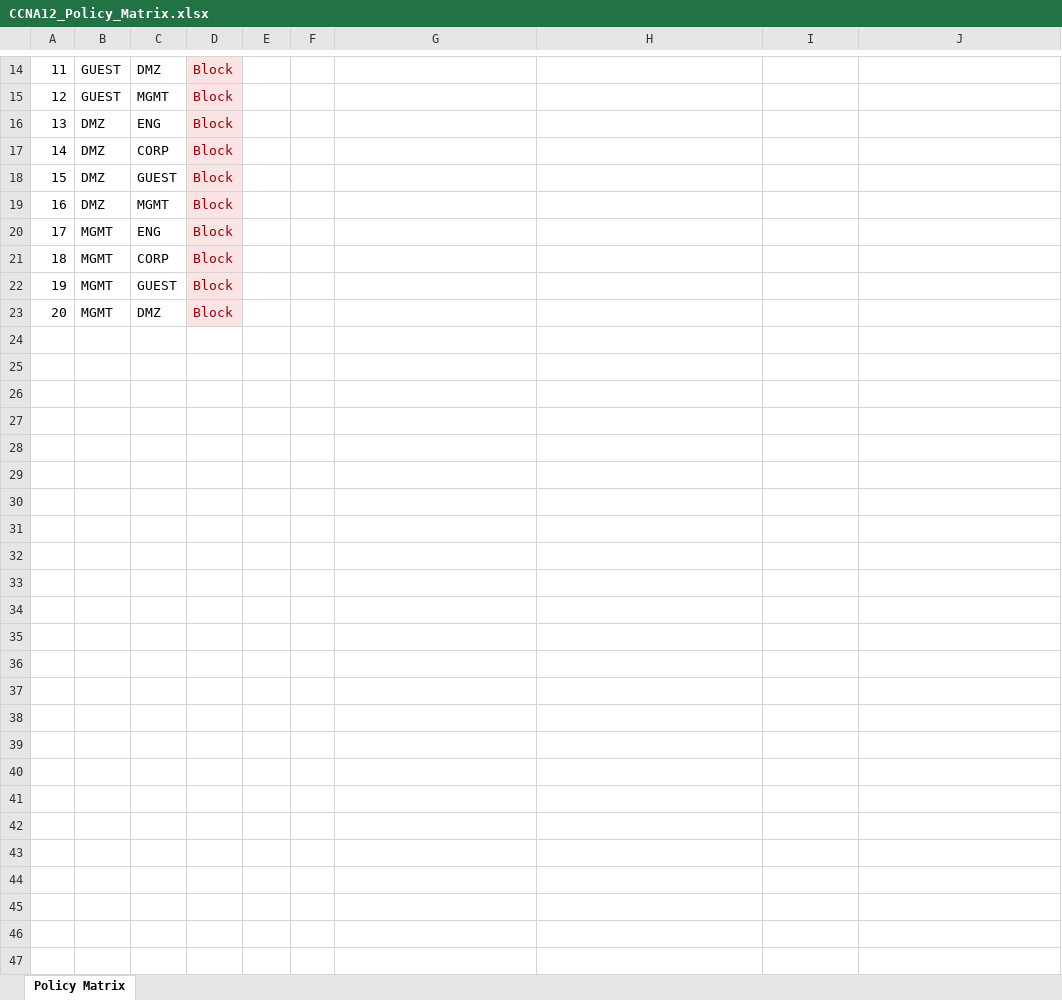
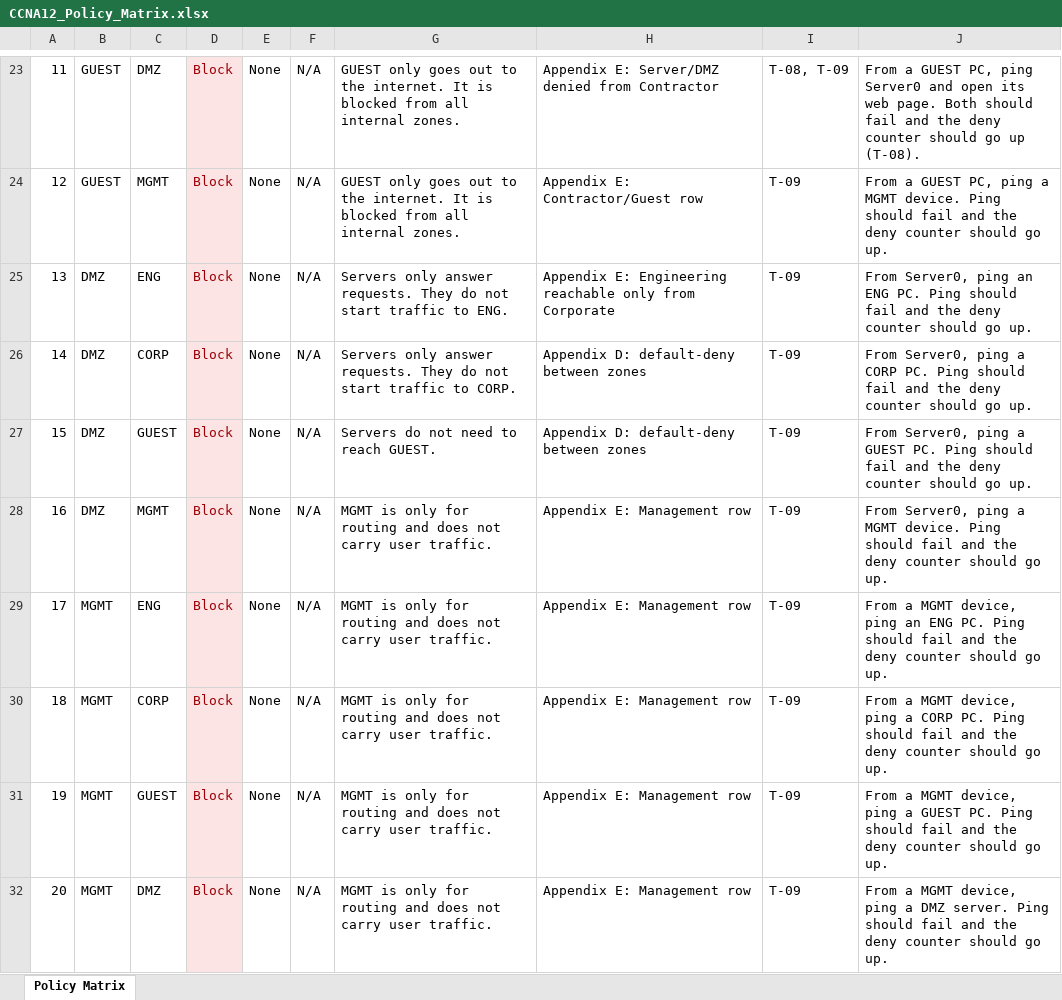
Before and after one commit to carledouard-dev/CCNA12-FIDS-Capstone, an Excel workbook: design/CCNA12_Policy_Matrix.xlsx, sheet Policy Matrix, drawn as a sheet; only a part is shown, gaps mark what is left out; values as stored, in another font and other column widths than the file's, no borders; addresses are those after the commit; the diff covers the shown part only; the diff names each change by its address in the sheet, - before the commit and + after, or states it on an @@ line.

Commit message:
Complete policy matrix with notes, reasons, and tests

```diff
--- a/design/CCNA12_Policy_Matrix.xlsx (sheet Policy Matrix)
+++ b/design/CCNA12_Policy_Matrix.xlsx (sheet Policy Matrix)
-E23:E32: (empty)
+E23:E32: None
-F23:F32: (empty)
+F23:F32: N/A
-G23:G24: (empty)
+G23:G24: GUEST only goes out to the internet. It is blocked from all internal zones.
-H23: (empty)
+H23: Appendix E: Server/DMZ denied from Contractor
-I23: (empty)
+I23: T-08, T-09
-J23: (empty)
+J23: From a GUEST PC, ping Server0 and open its web page. Both should fail and the deny counter should go up (T-08).
-H24: (empty)
+H24: Appendix E: Contractor/Guest row
-I24:I32: (empty)
+I24:I32: T-09
-J24: (empty)
+J24: From a GUEST PC, ping a MGMT device. Ping should fail and the deny counter should go up.
-G25: (empty)
+G25: Servers only answer requests. They do not start traffic to ENG.
-H25: (empty)
+H25: Appendix E: Engineering reachable only from Corporate
-J25: (empty)
+J25: From Server0, ping an ENG PC. Ping should fail and the deny counter should go up.
-G26: (empty)
+G26: Servers only answer requests. They do not start traffic to CORP.
-H26:H27: (empty)
+H26:H27: Appendix D: default-deny between zones
-J26: (empty)
+J26: From Server0, ping a CORP PC. Ping should fail and the deny counter should go up.
-G27: (empty)
+G27: Servers do not need to reach GUEST.
-J27: (empty)
+J27: From Server0, ping a GUEST PC. Ping should fail and the deny counter should go up.
-G28:G32: (empty)
+G28:G32: MGMT is only for routing and does not carry user traffic.
-H28:H32: (empty)
+H28:H32: Appendix E: Management row
-J28: (empty)
+J28: From Server0, ping a MGMT device. Ping should fail and the deny counter should go up.
-J29: (empty)
+J29: From a MGMT device, ping an ENG PC. Ping should fail and the deny counter should go up.
-J30: (empty)
+J30: From a MGMT device, ping a CORP PC. Ping should fail and the deny counter should go up.
-J31: (empty)
+J31: From a MGMT device, ping a GUEST PC. Ping should fail and the deny counter should go up.
-J32: (empty)
+J32: From a MGMT device, ping a DMZ server. Ping should fail and the deny counter should go up.
```
Also changed, not shown: 9 added rows, 60 edited cells, cell formats and row numbers in column A elsewhere in this sheet.
